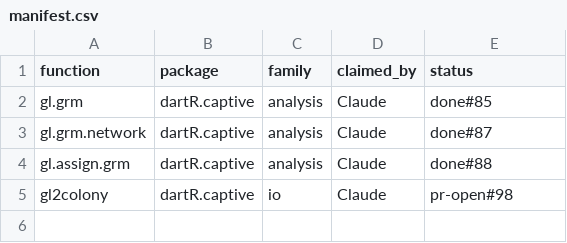
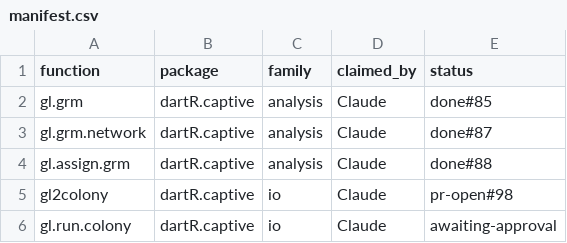
Before and after one commit to green-striped-gecko/dartR.captive, a CSV file: function-review/manifest.csv, drawn as a sheet.

Commit message:
fix bug in gl.run.colony: default outpath failed, failed runs reported as success, output in working directory
Review: function-review/reports/dartR.captive/gl.run.colony.md. Verified
with COLONY 2.0.7.1 (macOS).

- outpath = NULL sent COLONY "IFN:" with no file ("Input file does not
  exist!"); the wrapper now uses the path gl2colony() resolves (F1).
- COLONY exits 0 when it rejects its input, and old my_project.* files
  in getwd() satisfied the output check, so failed runs returned
  normally over stale results. Success now needs no new
  Colony2.ErrorMessage and a BestConfig written by this run (F2).
- Unquoted paths split at spaces ("Input file .../Google does not
  exist!"); the IFN: argument is quoted (system2() quotes the command)
  (F3).
- COLONY now runs inside outpath, so its ~36 output files land there
  instead of the caller's working directory (F4). dartr2shiny's
  download slot is updated in a matching MR.
- Returns list(files, best.config) with the BestConfig table as a data
  frame; previously outpath (NULL by default) (F5).
- COLONY truncates IDs to 20 characters, merging names that share them;
  names over 20 characters or with spaces run as ind1..indN and are
  restored in best.config, with <output.name>.IDmap.csv for COLONY's
  own files (A1).
- Executable existence check, COLONY console output only at
  verbose >= 2, message fixes, @inheritParams gl2colony, docs (F6, F7).

Evidence: tests/testthat/test-gl.run.colony.R 18 pass (skip without
COLONY); test-gl2colony.R 21 pass; end to end at verbose = 3 with an
outpath containing a space: 36 files in outpath, none in getwd(),
best.config 10 rows; a 30-character name restored in best.config.

```diff
--- a/function-review/manifest.csv
+++ b/function-review/manifest.csv
@@ -5 +5,2 @@ gl.assign.grm,dartR.captive,analysis,Claude,done#88
 gl2colony,dartR.captive,io,Claude,pr-open#98
+gl.run.colony,dartR.captive,io,Claude,awaiting-approval
```
Also changed, not shown: 22 other files.
